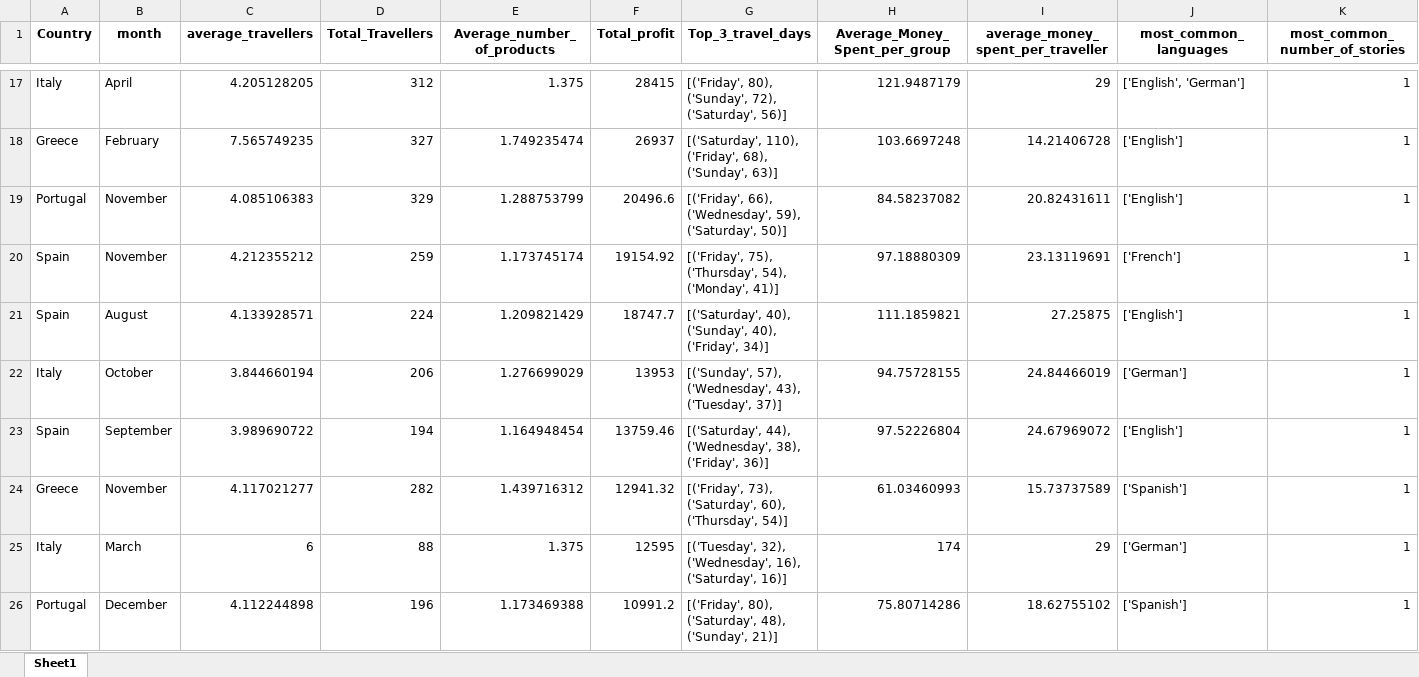
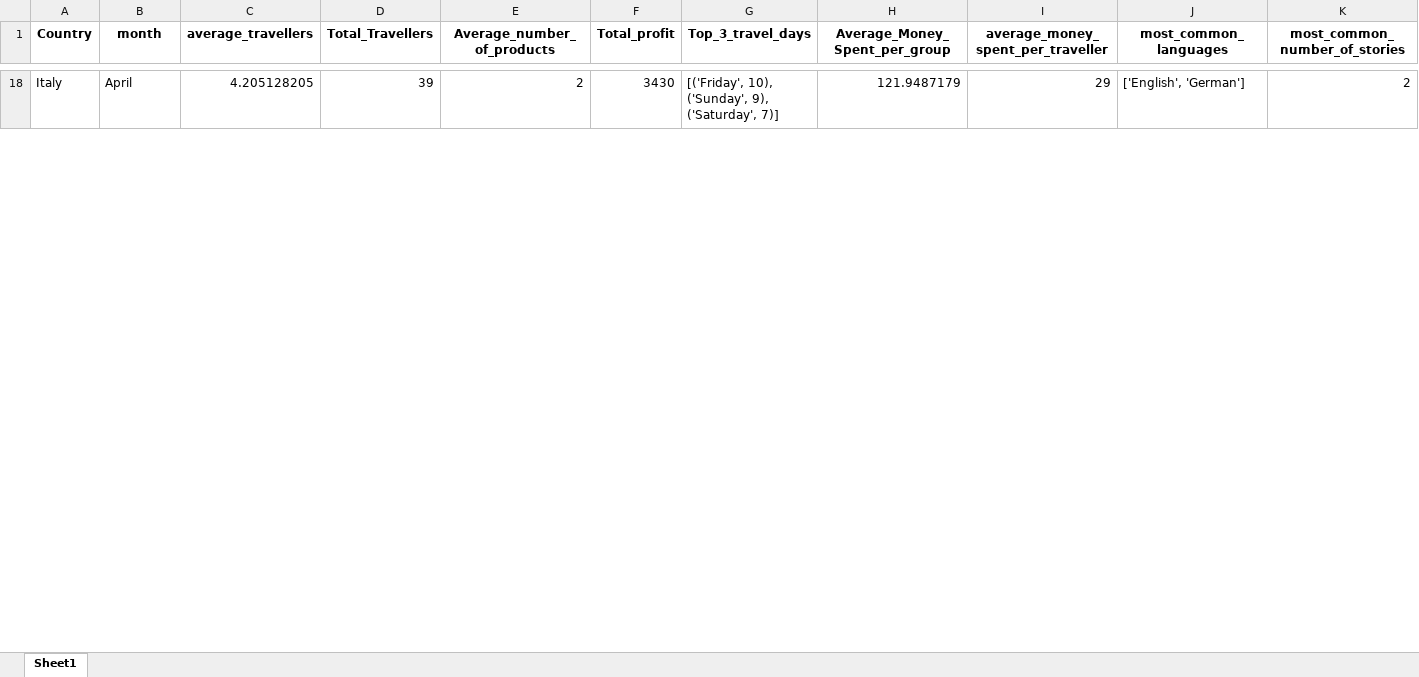
Before and after one commit to steve12512/E-Commerce-Data-Analysis-Project, an Excel workbook: questions/successful_tour_looks_like.xlsx, sheet Sheet1, drawn as a sheet; only a part is shown, gaps mark what is left out; values as stored, in another font and other column widths than the file's, no borders; removed rows and columns are numbered as before the commit, all else as after; the diff covers the shown part only; the diff names each change by its address in the sheet, - before the commit and + after, or states it on an @@ line.

```diff
--- a/questions/successful_tour_looks_like.xlsx (sheet Sheet1)
+++ b/questions/successful_tour_looks_like.xlsx (sheet Sheet1)
-D18 (Total_Travellers): 312
+D18 (Total_Travellers): 39
-E18 (Average_number_of_products): 1.375
+E18 (Average_number_of_products): 2
-F18 (Total_profit): 28415
+F18 (Total_profit): 3430
-G18 (Top_3_travel_days): [('Friday', 80), ('Sunday', 72), ('Saturday', 56)]
+G18 (Top_3_travel_days): [('Friday', 10), ('Sunday', 9), ('Saturday', 7)]
-K18 (most_common_number_of_stories): 1
+K18 (most_common_number_of_stories): 2
-row 18: Greece | February | 7.565749235 | 327 | 1.749235474 | 26937 | [('Saturday', 110), ('Friday', 68), ('Sunday', 63)] | 103.6697248 | 14.21406728 | ['English'] | 1
-row 19: Portugal | November | 4.085106383 | 329 | 1.288753799 | 20496.6 | [('Friday', 66), ('Wednesday', 59), ('Saturday', 50)] | 84.58237082 | 20.82431611 | ['English'] | 1
-row 20: Spain | November | 4.212355212 | 259 | 1.173745174 | 19154.92 | [('Friday', 75), ('Thursday', 54), ('Monday', 41)] | 97.18880309 | 23.13119691 | ['French'] | 1
-row 21: Spain | August | 4.133928571 | 224 | 1.209821429 | 18747.7 | [('Saturday', 40), ('Sunday', 40), ('Friday', 34)] | 111.1859821 | 27.25875 | ['English'] | 1
-row 22: Italy | October | 3.844660194 | 206 | 1.276699029 | 13953 | [('Sunday', 57), ('Wednesday', 43), ('Tuesday', 37)] | 94.75728155 | 24.84466019 | ['German'] | 1
-row 23: Spain | September | 3.989690722 | 194 | 1.164948454 | 13759.46 | [('Saturday', 44), ('Wednesday', 38), ('Friday', 36)] | 97.52226804 | 24.67969072 | ['English'] | 1
-row 24: Greece | November | 4.117021277 | 282 | 1.439716312 | 12941.32 | [('Friday', 73), ('Saturday', 60), ('Thursday', 54)] | 61.03460993 | 15.73737589 | ['Spanish'] | 1
-row 25: Italy | March | 6 | 88 | 1.375 | 12595 | [('Tuesday', 32), ('Wednesday', 16), ('Saturday', 16)] | 174 | 29 | ['German'] | 1
-row 26: Portugal | December | 4.112244898 | 196 | 1.173469388 | 10991.2 | [('Friday', 80), ('Saturday', 48), ('Sunday', 21)] | 75.80714286 | 18.62755102 | ['Spanish'] | 1
```
Also changed, not shown: 21 added rows and 32 removed rows elsewhere in this sheet, dataframe2.xlsx, questions/rec3.xlsx, 12 other files.
